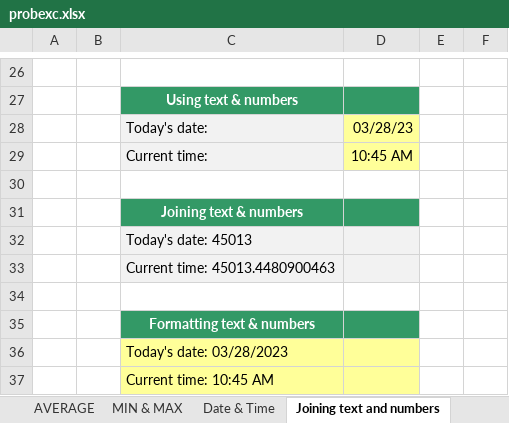
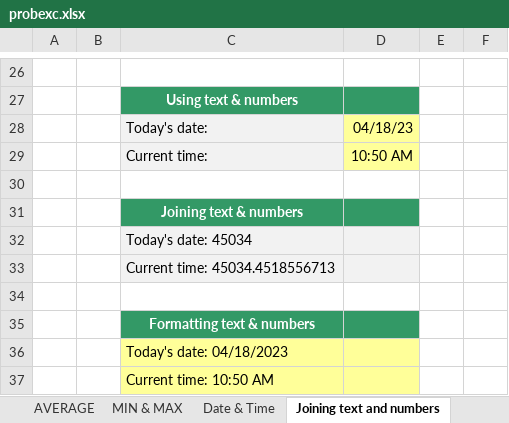
Before and after one commit to PindropHailstorm/Diary, an Excel workbook: probexc.xlsx, sheet Joining text and numbers, drawn as a sheet; only a part is shown, gaps mark what is left out; values as stored, in another font and other column widths than the file's, no borders; charts and pictures not drawn; the diff names each change by its address in the sheet, - before the commit and + after, or states it on an @@ line.

```diff
--- a/probexc.xlsx (sheet Joining text and numbers)
+++ b/probexc.xlsx (sheet Joining text and numbers)
-D28: 03/28/23
+D28: 04/18/23
-D29: 10:45 AM
+D29: 10:50 AM
-C32: Today's date: 45013
+C32: Today's date: 45034
-C33: Current time: 45013.4480900463
+C33: Current time: 45034.4518556713
-C36: Today's date: 03/28/2023
+C36: Today's date: 04/18/2023
-C37: Current time: 10:45 AM
+C37: Current time: 10:50 AM
```
Also changed, not shown: other sheet tabs, charts or pictures.
